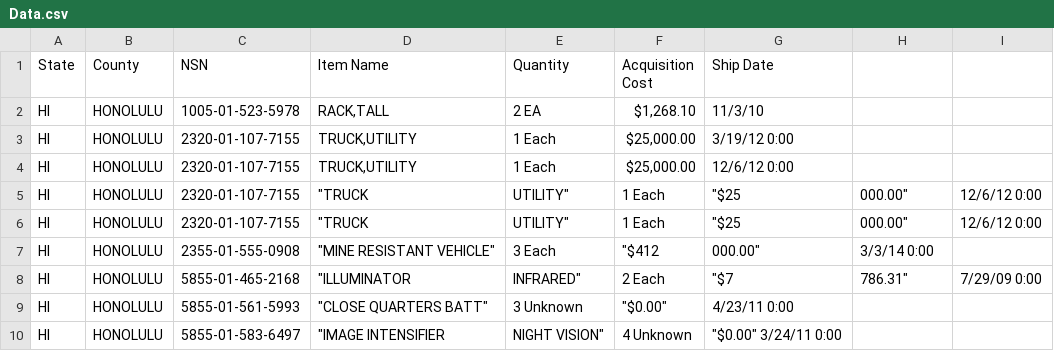
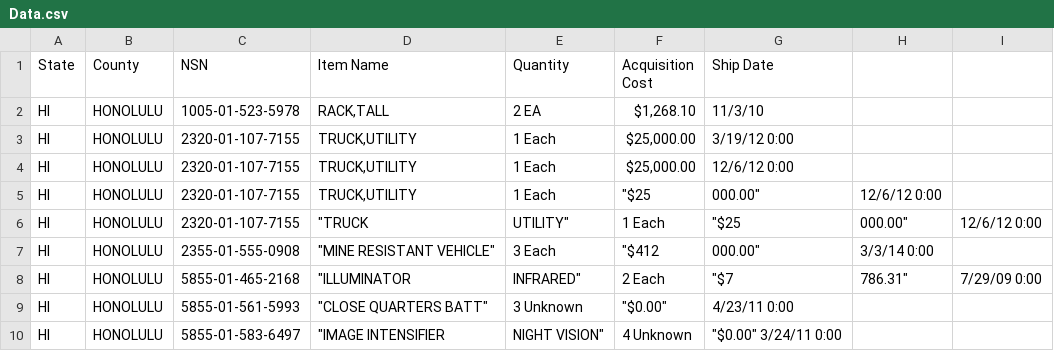
Before and after one commit to lobrien/MilitarySurplusGearForHawaii, a CSV file: Data.csv, drawn as a sheet.

Commit message:
Update Data.csv

```diff
--- a/Data.csv
+++ b/Data.csv
@@ -4,3 +4,3 @@ HI,	HONOLULU,2320-01-107-7155,"TRUCK,UTILITY",1	Each,"$25,000.00",3/19/12 0:00
 HI,	HONOLULU,2320-01-107-7155,"TRUCK,UTILITY",1	Each,"$25,000.00",12/6/12 0:00
-HI,	HONOLULU,2320-01-107-7155,	"TRUCK,UTILITY",	1	Each,	"$25,000.00", 12/6/12 0:00
+HI,	HONOLULU,2320-01-107-7155,"TRUCK,UTILITY",	1	Each,	"$25,000.00", 12/6/12 0:00
 HI,	HONOLULU,                 	2320-01-107-7155,	"TRUCK,UTILITY",	1	Each,	"$25,000.00", 	12/6/12 0:00
```
